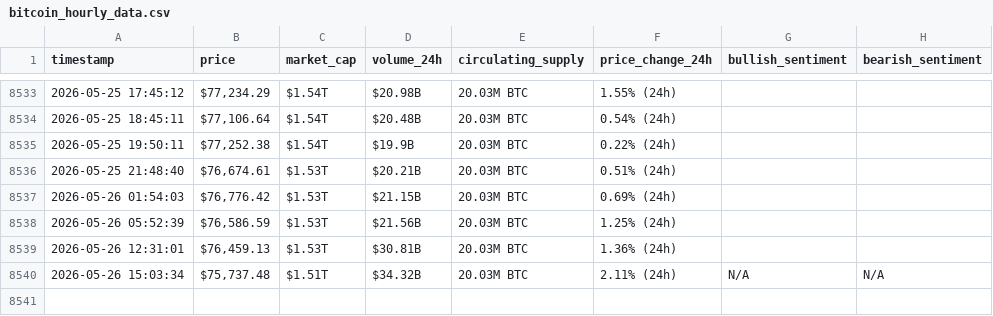
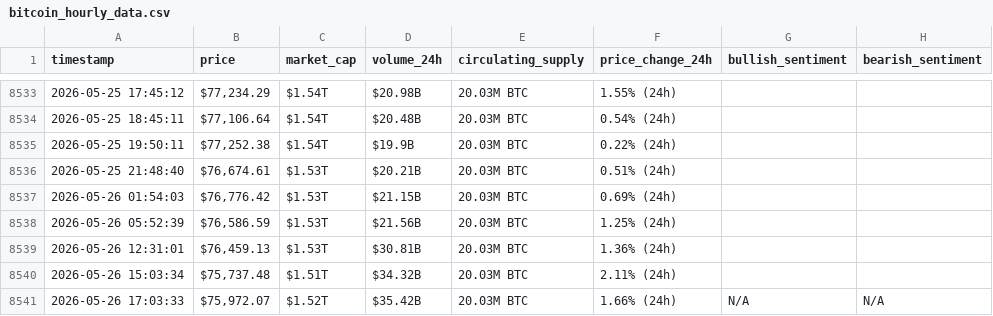
Before and after one commit to soueidat30/webscraping-automationn, a CSV file: bitcoin_hourly_data.csv, drawn as a sheet; only a part is shown, gaps mark what is left out.

```diff
--- a/bitcoin_hourly_data.csv
+++ b/bitcoin_hourly_data.csv
@@ -8539,2 +8539,3 @@ timestamp,price,market_cap,volume_24h,circulating_supply,price_change_24h,bullis
 2026-05-26 12:31:01,"$76,459.13",$1.53T,$30.81B,20.03M BTC,1.36% (24h),,
-2026-05-26 15:03:34,"$75,737.48",$1.51T,$34.32B,20.03M BTC,2.11% (24h),N/A,N/A
+2026-05-26 15:03:34,"$75,737.48",$1.51T,$34.32B,20.03M BTC,2.11% (24h),,
+2026-05-26 17:03:33,"$75,972.07",$1.52T,$35.42B,20.03M BTC,1.66% (24h),N/A,N/A
```
